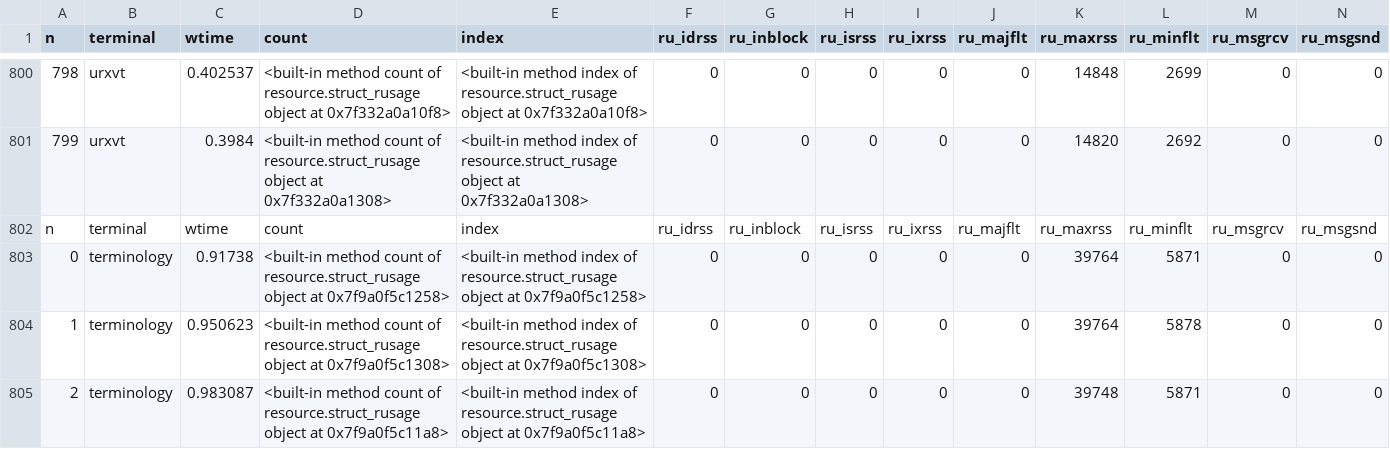
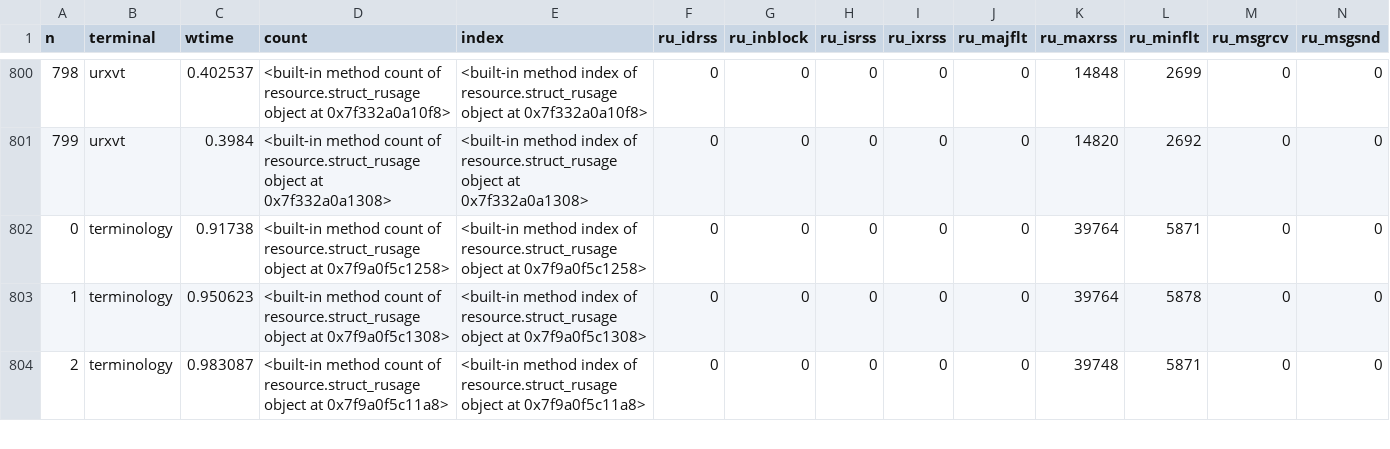
Before and after one commit to anarcat/terms-benchmarks, a CSV file: fedora27-xorg-prime-100x100000.csv, drawn as a sheet; only a part is shown, gaps mark what is left out; rows hold the shown columns only; the diff names each change by its address in the sheet, - before the commit and + after, or states it on an @@ line.

Commit message:
remove duplicate header

```diff
--- a/fedora27-xorg-prime-100x100000.csv
+++ b/fedora27-xorg-prime-100x100000.csv
-row 802: n | terminal | wtime | count | index | ru_idrss | ru_inblock | ru_isrss | ru_ixrss | ru_majflt | ru_maxrss | ru_minflt | ru_msgrcv | ru_msgsnd
```
